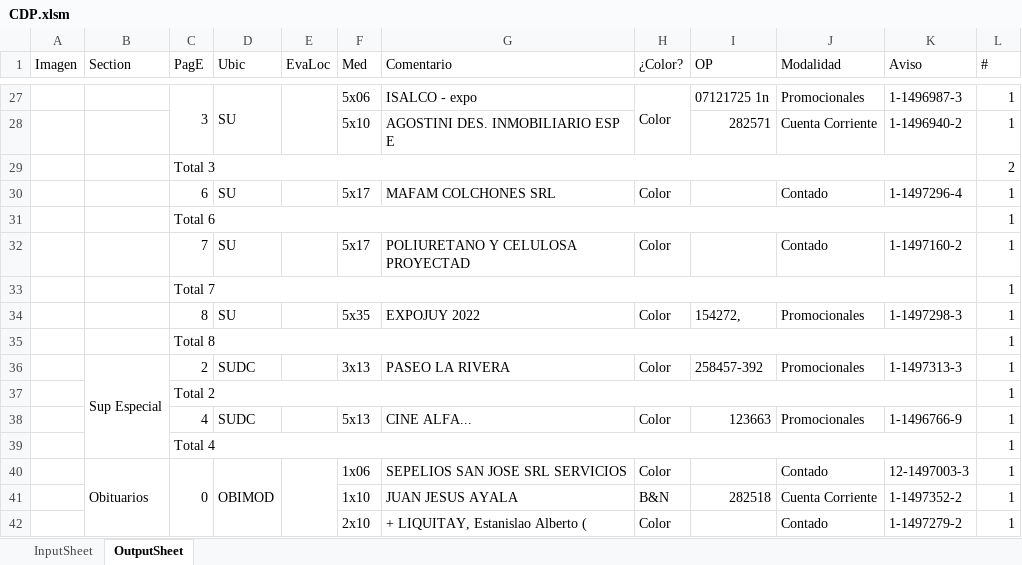
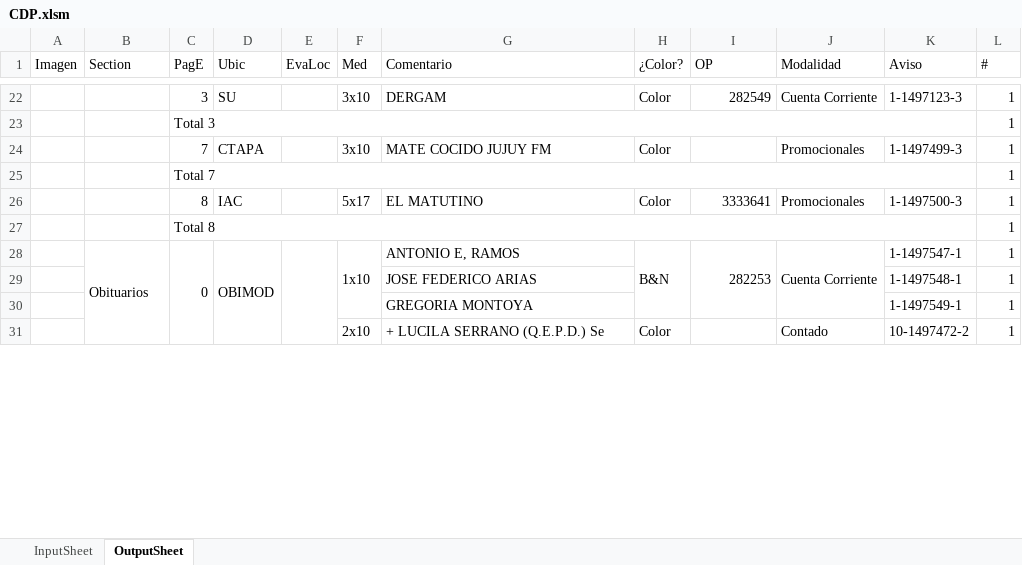
Before and after one commit to zherar7ordoya/AP5, an Excel workbook: Xtras/MSExcel/CDP.xlsm, sheet OutputSheet, drawn as a sheet; only a part is shown, gaps mark what is left out; values as stored, in another font and other column widths than the file's, no cell formats; conditional formats not drawn; removed rows and columns are numbered as before the commit, all else as after; the diff covers the shown part only; the diff names each change by its address in the sheet, - before the commit and + after, or states it on an @@ line.

```diff
--- a/Xtras/MSExcel/CDP.xlsm (sheet OutputSheet)
+++ b/Xtras/MSExcel/CDP.xlsm (sheet OutputSheet)
-C27:C28 merged
-D27:D28 merged
-E27:E28 merged
-F22 (Med): 5x06
+F22 (Med): 3x10
-G22 (Comentario): ISALCO - expo
+G22 (Comentario): DERGAM
-H27:H28 merged
-I22 (OP): 07121725 1n
+I22 (OP): 282549
-J22 (Modalidad): Promocionales
+J22 (Modalidad): Cuenta Corriente
-K22 (Aviso): 1-1496987-3
+K22 (Aviso): 1-1497123-3
-row 28:  |  |  |  |  | 5x10 | AGOSTINI DES. INMOBILIARIO ESP E |  | 282571 | Cuenta Corriente | 1-1496940-2 | 1
@@ row 29 moved to row 47: Total 3 @@
-row 30:  |  | 6 | SU |  | 5x17 | MAFAM COLCHONES SRL | Color |  | Contado | 1-1497296-4 | 1
-C23 (PagE): Total 6
+C23 (PagE): Total 3
-row 32:  |  | 7 | SU |  | 5x17 | POLIURETANO Y CELULOSA PROYECTAD | Color |  | Contado | 1-1497160-2 | 1
+row 24:  |  | 7 | CTAPA |  | 3x10 | MATE COCIDO JUJUY FM | Color |  | Promocionales | 1-1497499-3 | 1
-D26 (Ubic): SU
+D26 (Ubic): IAC
-F26 (Med): 5x35
+F26 (Med): 5x17
-G26 (Comentario): EXPOJUY 2022
+G26 (Comentario): EL MATUTINO
-I26 (OP): 154272,
+I26 (OP): 3333641
-K26 (Aviso): 1-1497298-3
+K26 (Aviso): 1-1497500-3
-row 36:  | Sup Especial | 2 | SUDC |  | 3x13 | PASEO LA RIVERA | Color | 258457-392 | Promocionales | 1-1497313-3 | 1
-row 37:  |  | Total 2 |  |  |  |  |  |  |  |  | 1
-row 38:  |  | 4 | SUDC |  | 5x13 | CINE ALFA... | Color | 123663 | Promocionales | 1-1496766-9 | 1
-row 39:  |  | Total 4 |  |  |  |  |  |  |  |  | 1
-row 40:  | Obituarios | 0 | OBIMOD |  | 1x06 | SEPELIOS SAN JOSE SRL SERVICIOS | Color |  | Contado | 12-1497003-3 | 1
-row 41:  |  |  |  |  | 1x10 | JUAN JESUS AYALA | B&N | 282518 | Cuenta Corriente | 1-1497352-2 | 1
+row 28:  | Obituarios | 0 | OBIMOD |  | 1x10 | ANTONIO E, RAMOS | B&N | 282253 | Cuenta Corriente | 1-1497547-1 | 1
+row 29:  |  |  |  |  |  | JOSE FEDERICO ARIAS |  |  |  | 1-1497548-1 | 1
+row 30:  |  |  |  |  |  | GREGORIA MONTOYA |  |  |  | 1-1497549-1 | 1
-G31 (Comentario): + LIQUITAY, Estanislao Alberto (
+G31 (Comentario): + LUCILA SERRANO (Q.E.P.D.) Se
-K31 (Aviso): 1-1497279-2
+K31 (Aviso): 10-1497472-2
```
Also changed, not shown: 30 added rows, 46 removed rows, 1 moved row, 77 edited cells and merged cells elsewhere in this sheet, cell formats, hidden cells, 2 other files.
